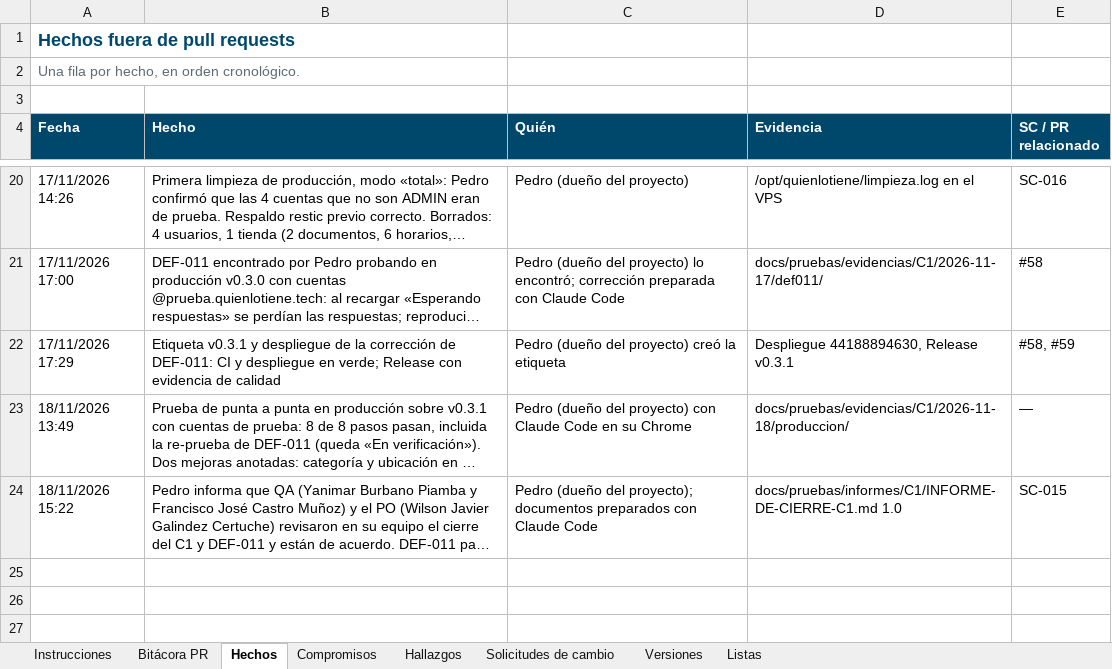
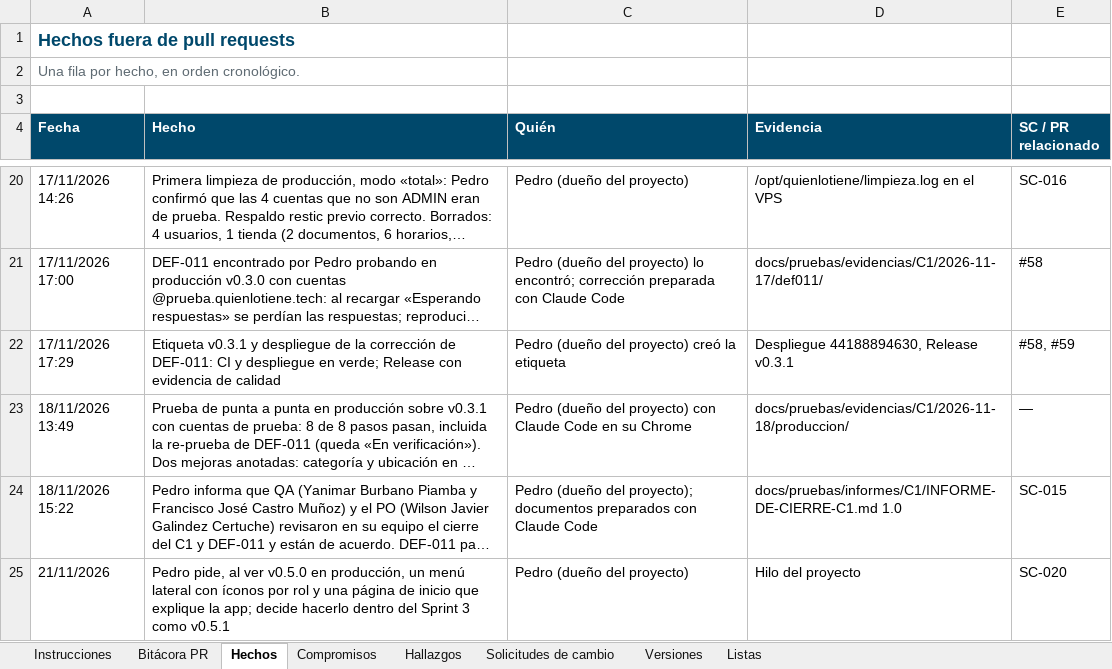
Before and after one commit to Daniel0442123/QuienLoTiene, an Excel workbook: docs/gestion/entregables/Control-de-Cambios-QuienLoTiene.xlsx, sheet Hechos, drawn as a sheet; only a part is shown, gaps mark what is left out; long unchanged cells end in …; values as stored, in another font and other column widths than the file's, no borders; the diff names each change by its address in the sheet, - before the commit and + after, or states it on an @@ line.

```diff
--- a/docs/gestion/entregables/Control-de-Cambios-QuienLoTiene.xlsx (sheet Hechos)
+++ b/docs/gestion/entregables/Control-de-Cambios-QuienLoTiene.xlsx (sheet Hechos)
+row 25: 21/11/2026 | Pedro pide, al ver v0.5.0 en producción, un menú lateral con íconos por rol y una página de inicio que explique la app; decide hacerlo dentro del Sprint 3 como v0.5.1 | Pedro (dueño del proyecto) | Hilo del proyecto | SC-020
```
Also changed, not shown: sheet Solicitudes de cambio, sheet Compromisos, sheet Versiones, sheet Instrucciones, 11 other files.
